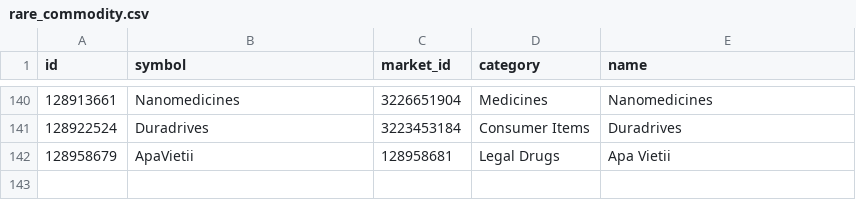
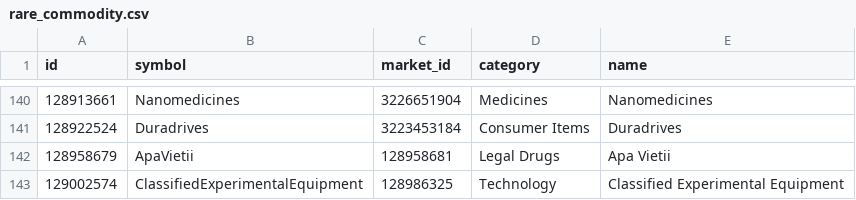
Before and after one commit to EDCD/FDevIDs, a CSV file: rare_commodity.csv, drawn as a sheet; only a part is shown, gaps mark what is left out.

Commit message:
new rare commodity for salvation plot line

```diff
--- a/rare_commodity.csv
+++ b/rare_commodity.csv
@@ -142 +142,2 @@ id,symbol,market_id,category,name
 128958679,ApaVietii,128958681,Legal Drugs,Apa Vietii
+129002574,ClassifiedExperimentalEquipment,128986325,Technology,Classified Experimental Equipment
```
